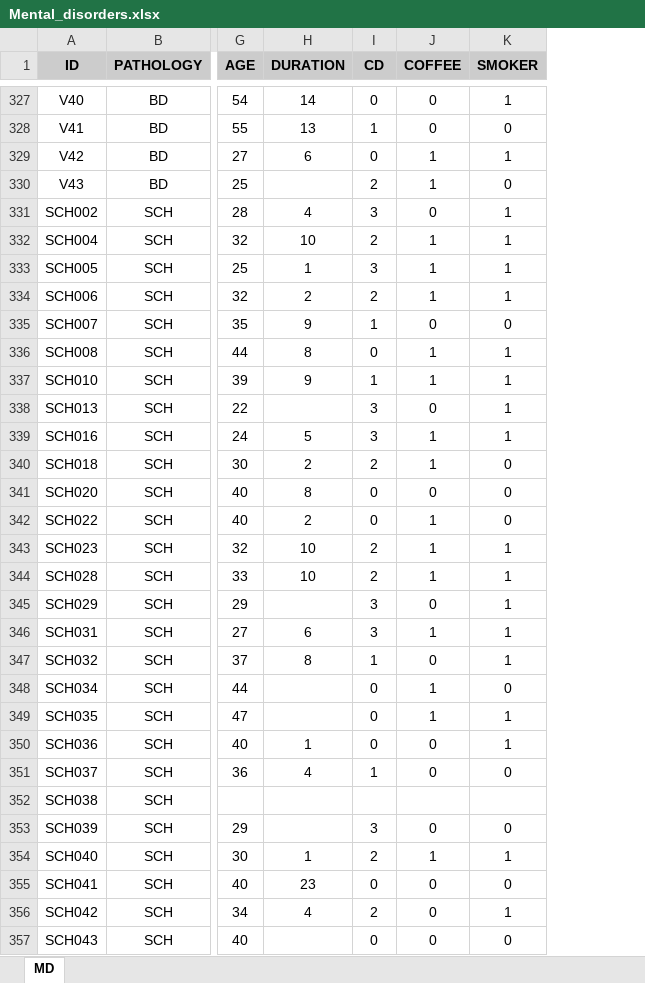
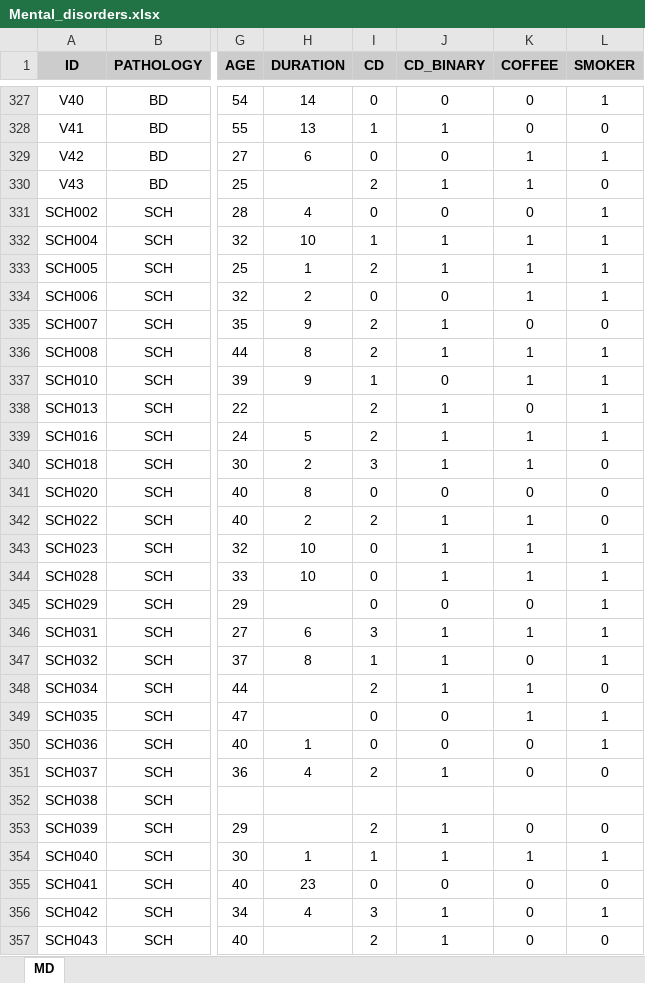
Before and after one commit to sergio30po/Mental-disorders-STRs, an Excel workbook: data/Mental_disorders.xlsx, sheet MD, drawn as a sheet; only a part is shown, gaps mark what is left out; values as stored, in another font and other column widths than the file's, no borders; the diff covers the shown part only; the diff names each change by its address in the sheet, - before the commit and + after, or states it on an @@ line.

```diff
--- a/data/Mental_disorders.xlsx (sheet MD)
+++ b/data/Mental_disorders.xlsx (sheet MD)
+column J (CD_BINARY), rows 327-357: 0 | 1 | 0 | 1 | 0 | 1 | 1 | 0 | 1 | 1 | 0 | 1 | 1 | 1 | 0 | 1 | 1 | 1 | 0 | 1 | 1 | 1 | 0 | 0 | 1 |  | 1 | 1 | 0 | 1 | 1
-I331 (CD): 3
+I331 (CD): 0
-I332 (CD): 2
+I332 (CD): 1
-I333 (CD): 3
+I333 (CD): 2
-I334 (CD): 2
+I334 (CD): 0
-I335 (CD): 1
+I335 (CD): 2
-I336 (CD): 0
+I336 (CD): 2
-I338:I339 (CD): 3
+I338:I339 (CD): 2
-I340 (CD): 2
+I340 (CD): 3
-I342 (CD): 0
+I342 (CD): 2
-I343:I344 (CD): 2
+I343:I344 (CD): 0
-I345 (CD): 3
+I345 (CD): 0
-I348 (CD): 0
+I348 (CD): 2
-I351 (CD): 1
+I351 (CD): 2
-I353 (CD): 3
+I353 (CD): 2
-I354 (CD): 2
+I354 (CD): 1
-I356 (CD): 2
+I356 (CD): 3
-I357 (CD): 0
+I357 (CD): 2
```
Also changed, not shown: 161 edited cells elsewhere in this sheet, formulas that keep their value, data/Controls.xlsx, data/Variables.xlsx, 15 other files.
